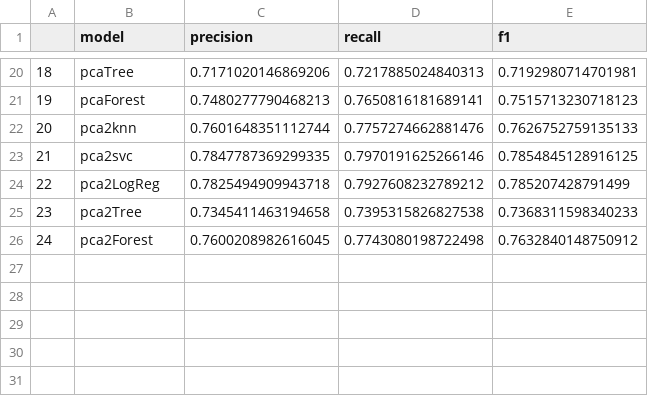
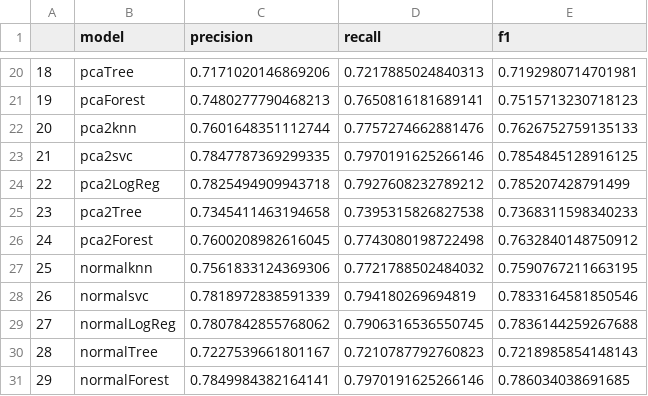
Before and after one commit to aymanfen/ClassificationProject, a CSV file: Metrics.csv, drawn as a sheet; only a part is shown, gaps mark what is left out.

```diff
--- a/Metrics.csv
+++ b/Metrics.csv
@@ -26 +26,6 @@
 24,pca2Forest,0.7600208982616045,0.7743080198722498,0.7632840148750912
+25,normalknn,0.7561833124369306,0.7721788502484032,0.7590767211663195
+26,normalsvc,0.7818972838591339,0.794180269694819,0.7833164581850546
+27,normalLogReg,0.7807842855768062,0.7906316536550745,0.7836144259267688
+28,normalTree,0.7227539661801167,0.7210787792760823,0.7218985854148143
+29,normalForest,0.7849984382164141,0.7970191625266146,0.786034038691685
```
Also changed, not shown: 4 other files.
